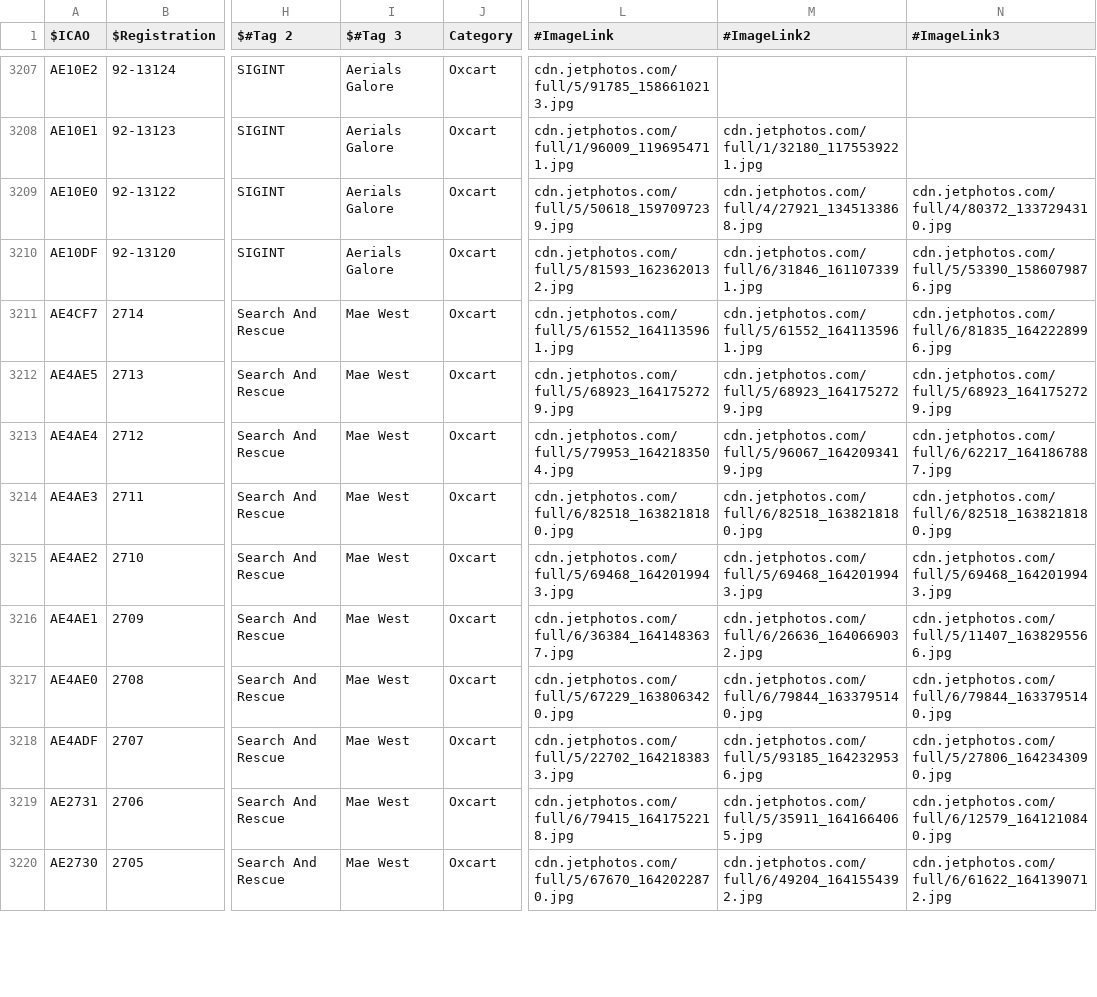
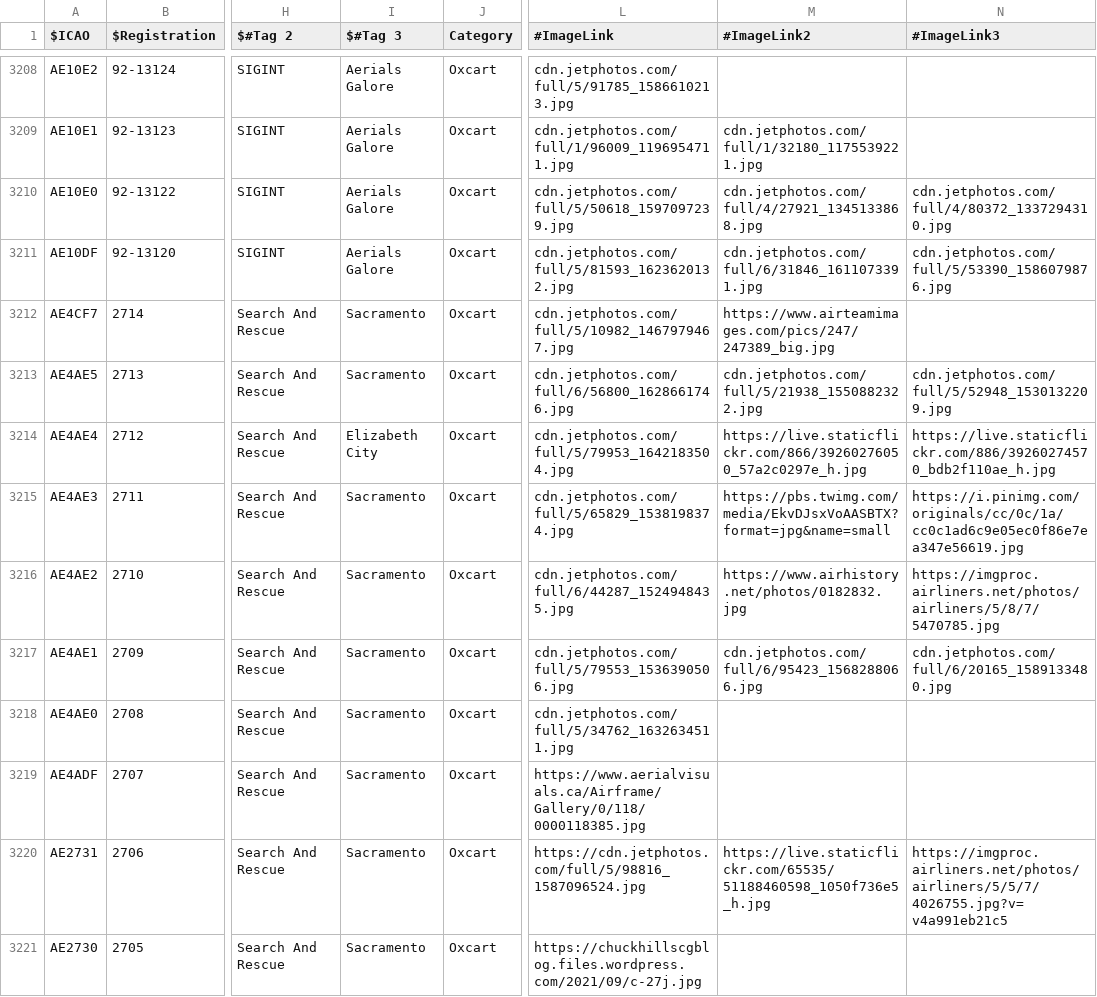
Before and after one commit to sdr-enthusiasts/plane-alert-db, a CSV file: badgers-best-images.csv, drawn as a sheet; only a part is shown, gaps mark what is left out; addresses are those after the commit; the diff covers the shown part only; the diff names each change by its address in the sheet, - before the commit and + after, or states it on an @@ line.

```diff
--- a/badgers-best-images.csv
+++ b/badgers-best-images.csv
-I3212:I3213 ($#Tag 3): Mae West
+I3212:I3213 ($#Tag 3): Sacramento
-L3212 (#ImageLink): cdn.jetphotos.com/full/5/61552_1641135961.jpg
+L3212 (#ImageLink): cdn.jetphotos.com/full/5/10982_1467979467.jpg
-M3212 (#ImageLink2): cdn.jetphotos.com/full/5/61552_1641135961.jpg
+M3212 (#ImageLink2): https://www.airteamimages.com/pics/247/247389_big.jpg
-N3212 (#ImageLink3): cdn.jetphotos.com/full/6/81835_1642228996.jpg
+N3212 (#ImageLink3): (empty)
-L3213 (#ImageLink): cdn.jetphotos.com/full/5/68923_1641752729.jpg
+L3213 (#ImageLink): cdn.jetphotos.com/full/6/56800_1628661746.jpg
-M3213 (#ImageLink2): cdn.jetphotos.com/full/5/68923_1641752729.jpg
+M3213 (#ImageLink2): cdn.jetphotos.com/full/5/21938_1550882322.jpg
-N3213 (#ImageLink3): cdn.jetphotos.com/full/5/68923_1641752729.jpg
+N3213 (#ImageLink3): cdn.jetphotos.com/full/5/52948_1530132209.jpg
-I3214 ($#Tag 3): Mae West
+I3214 ($#Tag 3): Elizabeth City
-M3214 (#ImageLink2): cdn.jetphotos.com/full/5/96067_1642093419.jpg
+M3214 (#ImageLink2): https://live.staticflickr.com/866/39260276050_57a2c0297e_h.jpg
-N3214 (#ImageLink3): cdn.jetphotos.com/full/6/62217_1641867887.jpg
+N3214 (#ImageLink3): https://live.staticflickr.com/886/39260274570_bdb2f110ae_h.jpg
-I3215:I3221 ($#Tag 3): Mae West
+I3215:I3221 ($#Tag 3): Sacramento
-L3215 (#ImageLink): cdn.jetphotos.com/full/6/82518_1638218180.jpg
+L3215 (#ImageLink): cdn.jetphotos.com/full/5/65829_1538198374.jpg
-M3215 (#ImageLink2): cdn.jetphotos.com/full/6/82518_1638218180.jpg
+M3215 (#ImageLink2): https://pbs.twimg.com/media/EkvDJsxVoAASBTX?format=jpg&name=small
-N3215 (#ImageLink3): cdn.jetphotos.com/full/6/82518_1638218180.jpg
+N3215 (#ImageLink3): https://i.pinimg.com/originals/cc/0c/1a/cc0c1ad6c9e05ec0f86e7ea347e56619.jpg
-L3216 (#ImageLink): cdn.jetphotos.com/full/5/69468_1642019943.jpg
+L3216 (#ImageLink): cdn.jetphotos.com/full/6/44287_1524948435.jpg
-M3216 (#ImageLink2): cdn.jetphotos.com/full/5/69468_1642019943.jpg
+M3216 (#ImageLink2): https://www.airhistory.net/photos/0182832.jpg
-N3216 (#ImageLink3): cdn.jetphotos.com/full/5/69468_1642019943.jpg
+N3216 (#ImageLink3): https://imgproc.airliners.net/photos/airliners/5/8/7/5470785.jpg
-L3217 (#ImageLink): cdn.jetphotos.com/full/6/36384_1641483637.jpg
+L3217 (#ImageLink): cdn.jetphotos.com/full/5/79553_1536390506.jpg
-M3217 (#ImageLink2): cdn.jetphotos.com/full/6/26636_1640669032.jpg
+M3217 (#ImageLink2): cdn.jetphotos.com/full/6/95423_1568288066.jpg
-N3217 (#ImageLink3): cdn.jetphotos.com/full/5/11407_1638295566.jpg
+N3217 (#ImageLink3): cdn.jetphotos.com/full/6/20165_1589133480.jpg
-L3218 (#ImageLink): cdn.jetphotos.com/full/5/67229_1638063420.jpg
+L3218 (#ImageLink): cdn.jetphotos.com/full/5/34762_1632634511.jpg
-M3218 (#ImageLink2): cdn.jetphotos.com/full/6/79844_1633795140.jpg
+M3218 (#ImageLink2): (empty)
-N3218 (#ImageLink3): cdn.jetphotos.com/full/6/79844_1633795140.jpg
+N3218 (#ImageLink3): (empty)
-L3219 (#ImageLink): cdn.jetphotos.com/full/5/22702_1642183833.jpg
+L3219 (#ImageLink): https://www.aerialvisuals.ca/Airframe/Gallery/0/118/0000118385.jpg
-M3219 (#ImageLink2): cdn.jetphotos.com/full/5/93185_1642329536.jpg
+M3219 (#ImageLink2): (empty)
-N3219 (#ImageLink3): cdn.jetphotos.com/full/5/27806_1642343090.jpg
+N3219 (#ImageLink3): (empty)
-L3220 (#ImageLink): cdn.jetphotos.com/full/6/79415_1641752218.jpg
+L3220 (#ImageLink): https://cdn.jetphotos.com/full/5/98816_1587096524.jpg
-M3220 (#ImageLink2): cdn.jetphotos.com/full/5/35911_1641664065.jpg
+M3220 (#ImageLink2): https://live.staticflickr.com/65535/51188460598_1050f736e5_h.jpg
-N3220 (#ImageLink3): cdn.jetphotos.com/full/6/12579_1641210840.jpg
+N3220 (#ImageLink3): https://imgproc.airliners.net/photos/airliners/5/5/7/4026755.jpg?v=v4a991eb21c5
-L3221 (#ImageLink): cdn.jetphotos.com/full/5/67670_1642022870.jpg
+L3221 (#ImageLink): https://chuckhillscgblog.files.wordpress.com/2021/09/c-27j.jpg
-M3221 (#ImageLink2): cdn.jetphotos.com/full/6/49204_1641554392.jpg
+M3221 (#ImageLink2): (empty)
-N3221 (#ImageLink3): cdn.jetphotos.com/full/6/61622_1641390712.jpg
+N3221 (#ImageLink3): (empty)
```
Also changed, not shown: 3 added rows, 1 removed row and 58 edited cells elsewhere in this file, badgers-best.csv, plane-alert-gov-images.csv, 9 other files.
